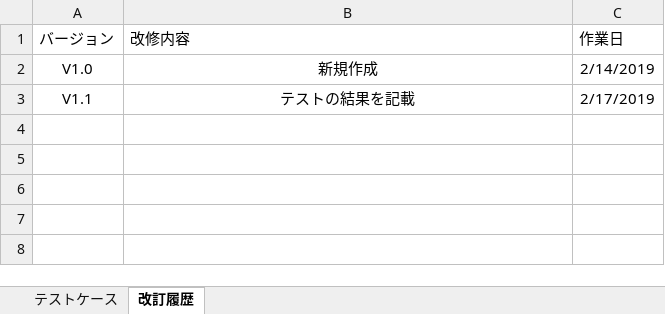
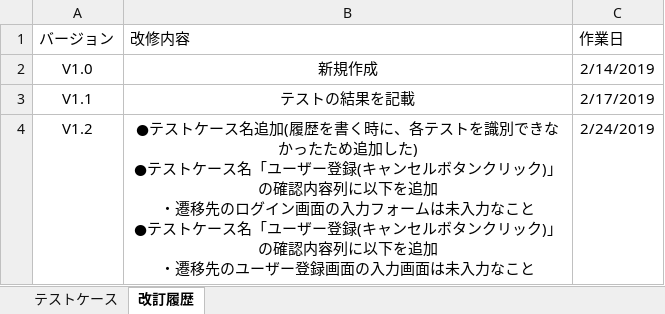
Before and after one commit to CSTSCSTS/UserAp, an Excel workbook: docs/単体テスト/画面側/画面側単体テストケース.xlsx, sheet 改訂履歴, drawn as a sheet; values as stored, in another font and other column widths than the file's, no borders; table styles not drawn; ↵ is a line break in a cell; the diff names each change by its address in the sheet, - before the commit and + after, or states it on an @@ line.

```diff
--- a/docs/単体テスト/画面側/画面側単体テストケース.xlsx (sheet 改訂履歴)
+++ b/docs/単体テスト/画面側/画面側単体テストケース.xlsx (sheet 改訂履歴)
+row 4: V1.2 | ●テストケース名追加(履歴を書く時に、各テストを識別できなかったため追加した) ↵ ●テストケース名「ユーザー登録(キャンセルボタンクリック)」の確認内容列に以下を追加 ↵ ・遷移先のログイン画面の入力フォームは未入力なこと ↵ ●テストケース名「ユーザー登録(キャンセルボタンクリック)」の確認内容列に以下を追加 ↵ ・遷移先のユーザー登録画面の入力画面は未入力なこと | 2/24/2019
```
Also changed, not shown: sheet テストケース.
